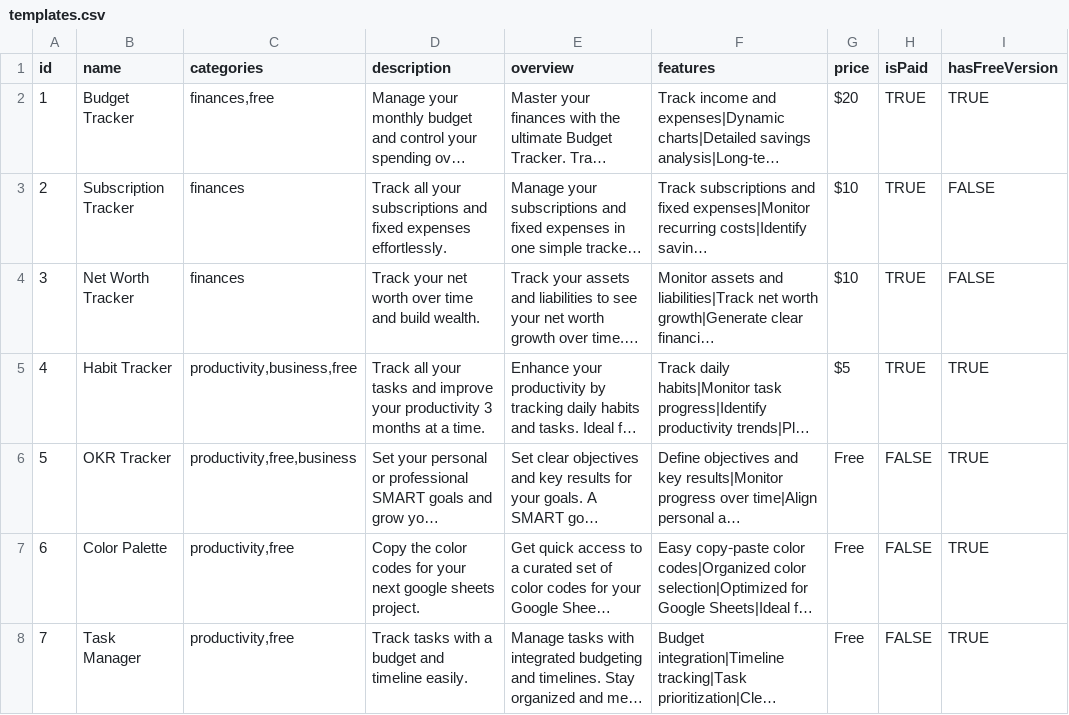
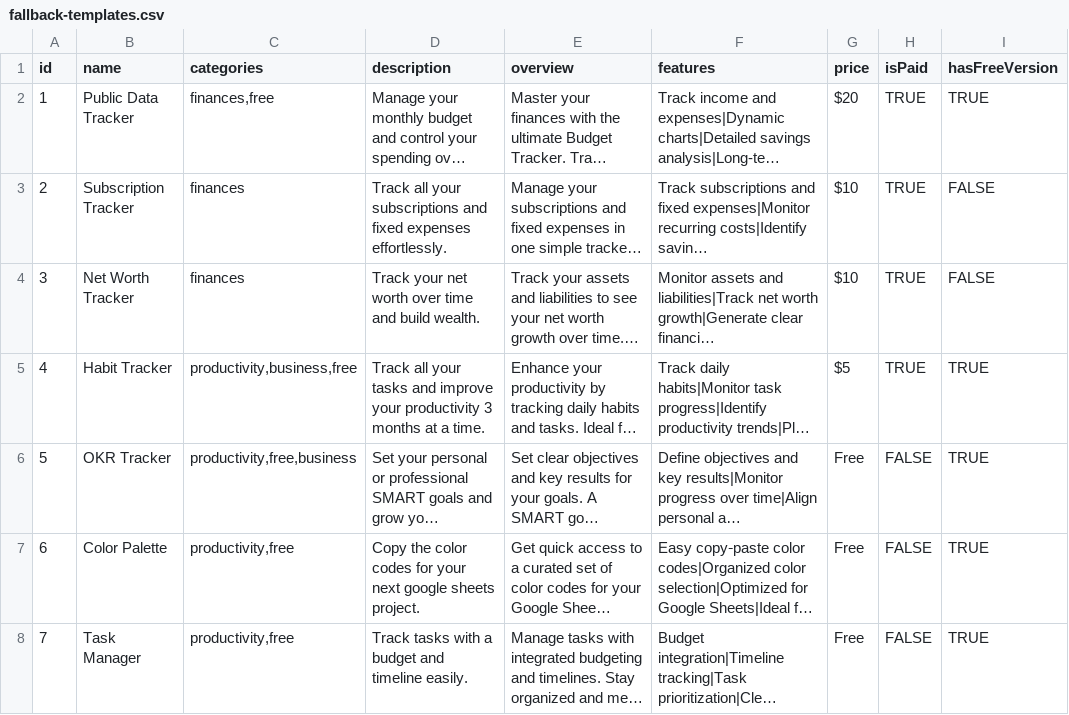
Before and after one commit to serdarsalim/sheetsmaster, a CSV file: public/data/fallback-templates.csv (was public/data/templates.csv), drawn as a sheet; only a part is shown; long unchanged cells end in …; the diff names each change by its address in the sheet, - before the commit and + after, or states it on an @@ line.

Commit message:
loading templates directly from gsheets

```diff
--- a/public/data/templates.csv
+++ b/public/data/fallback-templates.csv
-B2 (name): Budget Tracker
+B2 (name): Public Data Tracker
```
Also changed, not shown: 4 other files.
